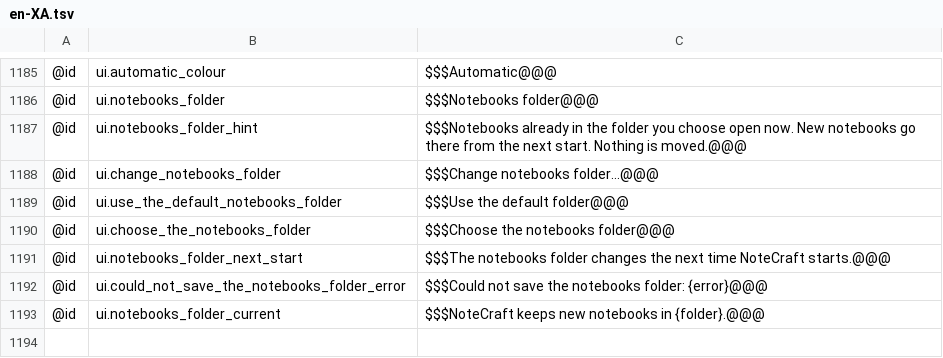
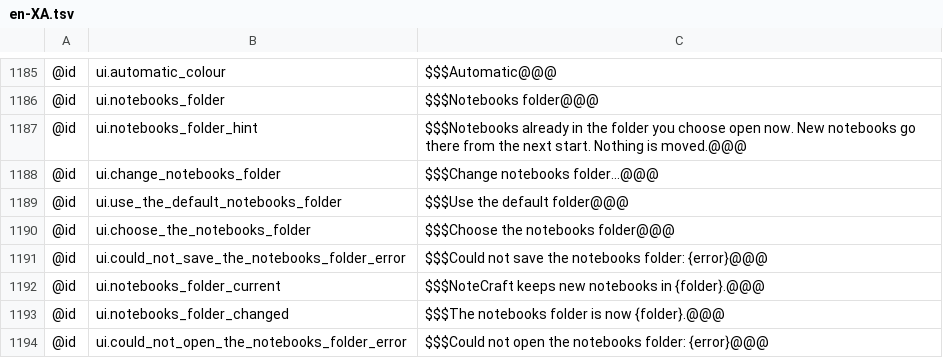
Before and after one commit to AlienTechSoftware/notecraft, a TSV file: i18n/en-XA.tsv, drawn as a sheet; only a part is shown, gaps mark what is left out; removed rows and columns are numbered as before the commit, all else as after; the diff names each change by its address in the sheet, - before the commit and + after, or states it on an @@ line.

```diff
--- a/i18n/en-XA.tsv
+++ b/i18n/en-XA.tsv
-row 1191: @id | ui.notebooks_folder_next_start | $$$The notebooks folder changes the next time NoteCraft starts.@@@
+row 1193: @id | ui.notebooks_folder_changed | $$$The notebooks folder is now {folder}.@@@
+row 1194: @id | ui.could_not_open_the_notebooks_folder_error | $$$Could not open the notebooks folder: {error}@@@
```
Also changed, not shown: i18n/ar-XB.tsv, i18n/en.tsv, 4 other files.
